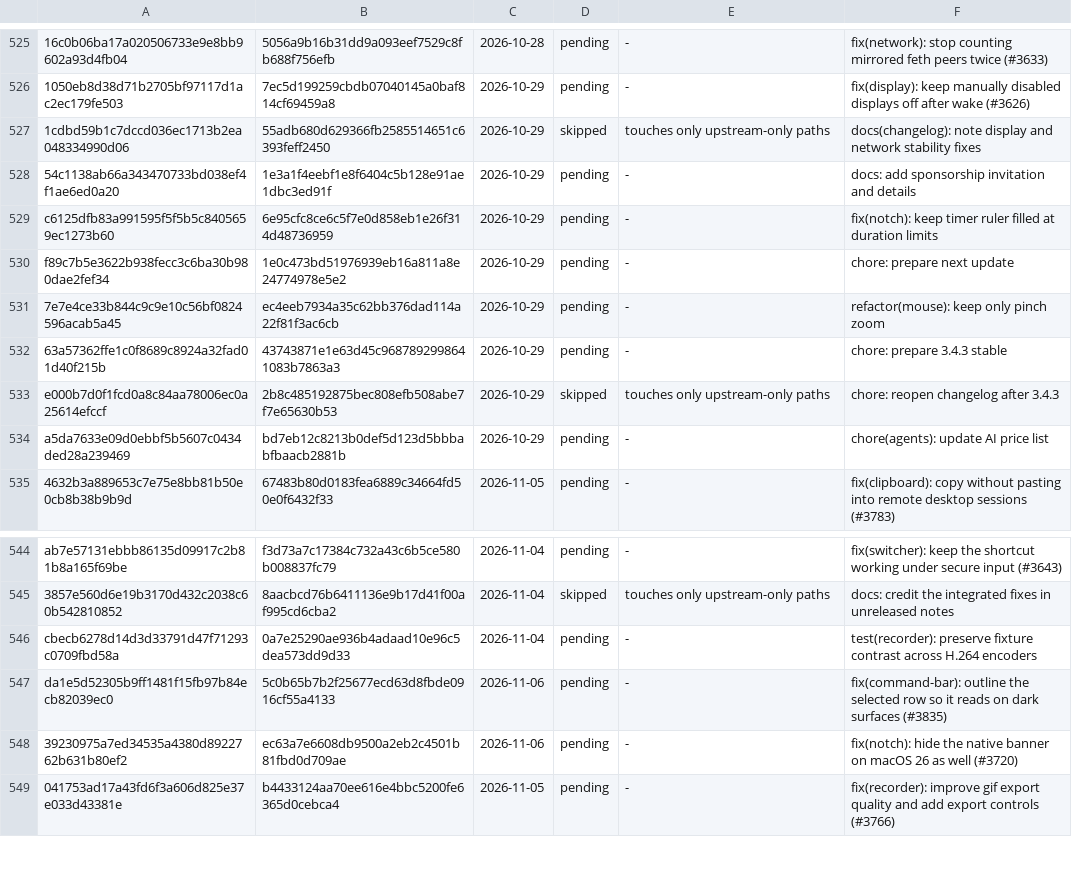
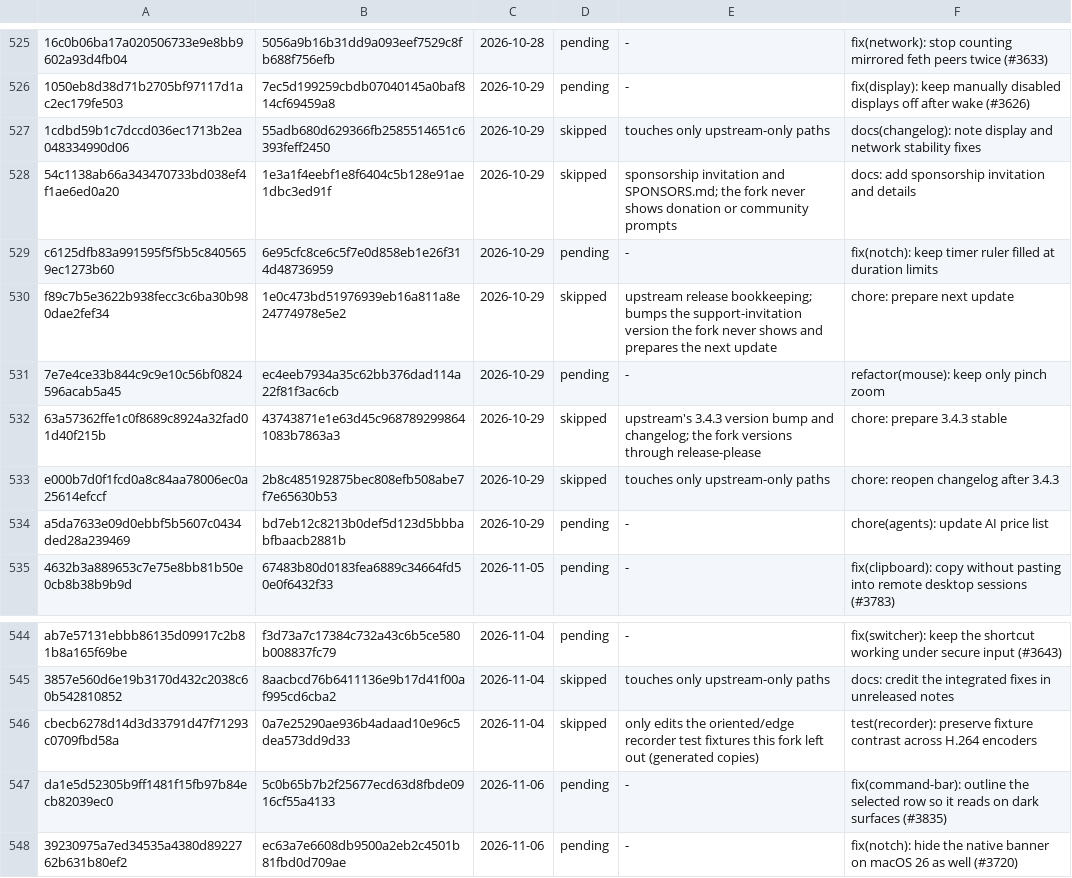
Before and after one commit to VitruvianSoftware/vitruvian-core, a TSV file: apps/desktop/vitruvian-atrium/upstream/ledger.tsv, drawn as a sheet; only a part is shown, gaps mark what is left out; the shorter side is filled out with more unchanged rows; the diff names each change by its address in the sheet, - before the commit and + after, or states it on an @@ line.

```diff
--- a/apps/desktop/vitruvian-atrium/upstream/ledger.tsv
+++ b/apps/desktop/vitruvian-atrium/upstream/ledger.tsv
-D528: pending
+D528: skipped
-E528: -
+E528: sponsorship invitation and SPONSORS.md; the fork never shows donation or community prompts
-D530: pending
+D530: skipped
-E530: -
+E530: upstream release bookkeeping; bumps the support-invitation version the fork never shows and prepares the next update
-D532: pending
+D532: skipped
-E532: -
+E532: upstream's 3.4.3 version bump and changelog; the fork versions through release-please
-D546: pending
+D546: skipped
-E546: -
+E546: only edits the oriented/edge recorder test fixtures this fork left out (generated copies)
```
